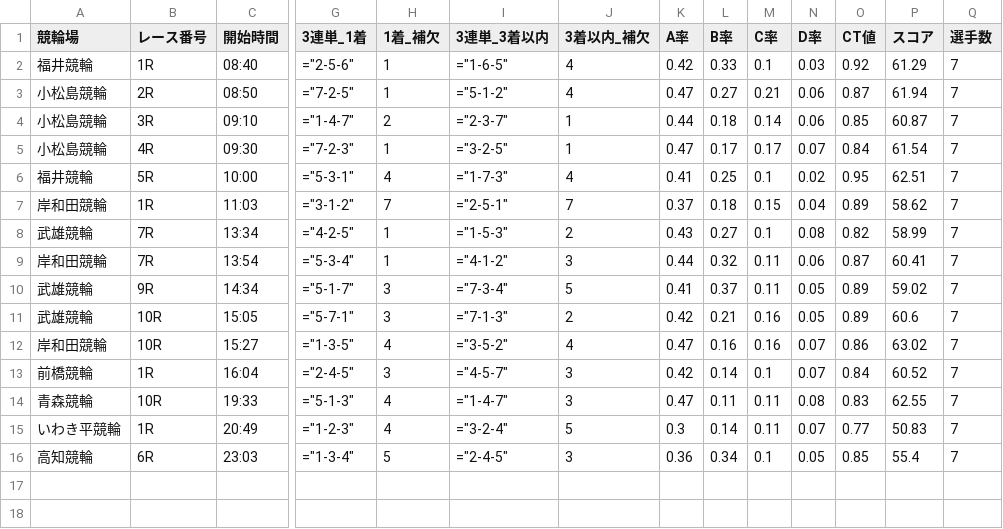
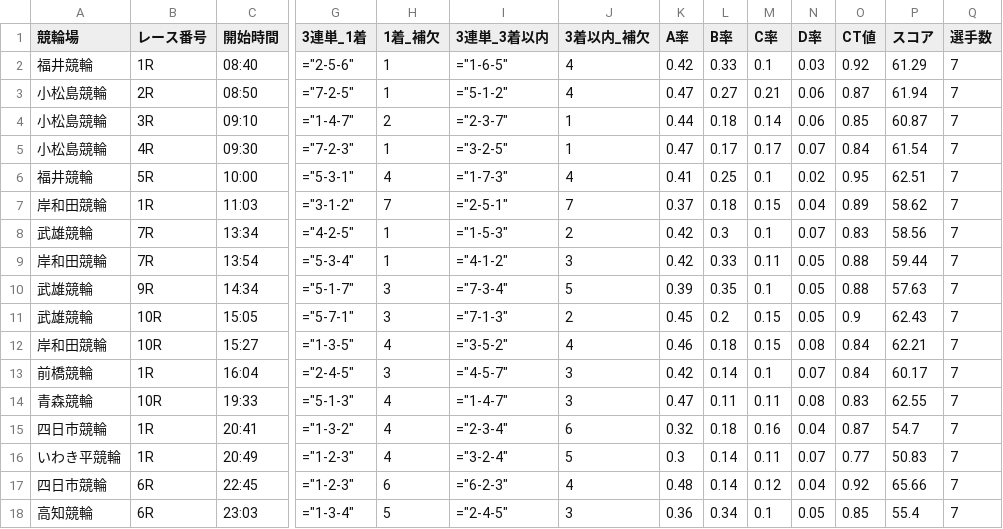
Before and after one commit to ama04149/keirin-ai, a CSV file: keirin_race_summary4.csv, drawn as a sheet; only a part is shown, gaps mark what is left out; rows hold the shown columns only; the diff names each change by its address in the sheet, - before the commit and + after, or states it on an @@ line.

```diff
--- a/keirin_race_summary4.csv
+++ b/keirin_race_summary4.csv
-K8 (A率): 0.43
+K8 (A率): 0.42
-L8 (B率): 0.27
+L8 (B率): 0.3
-N8 (D率): 0.08
+N8 (D率): 0.07
-O8 (CT値): 0.82
+O8 (CT値): 0.83
-P8 (スコア): 58.99
+P8 (スコア): 58.56
-K9 (A率): 0.44
+K9 (A率): 0.42
-L9 (B率): 0.32
+L9 (B率): 0.33
-N9 (D率): 0.06
+N9 (D率): 0.05
-O9 (CT値): 0.87
+O9 (CT値): 0.88
-P9 (スコア): 60.41
+P9 (スコア): 59.44
-K10 (A率): 0.41
+K10 (A率): 0.39
-L10 (B率): 0.37
+L10 (B率): 0.35
-M10 (C率): 0.11
+M10 (C率): 0.1
-O10 (CT値): 0.89
+O10 (CT値): 0.88
-P10 (スコア): 59.02
+P10 (スコア): 57.63
-K11 (A率): 0.42
+K11 (A率): 0.45
-L11 (B率): 0.21
+L11 (B率): 0.2
-M11:M12 (C率): 0.16
+M11:M12 (C率): 0.15
-O11 (CT値): 0.89
+O11 (CT値): 0.9
-P11 (スコア): 60.6
+P11 (スコア): 62.43
-K12 (A率): 0.47
+K12 (A率): 0.46
-L12 (B率): 0.16
+L12 (B率): 0.18
-N12 (D率): 0.07
+N12 (D率): 0.08
-O12 (CT値): 0.86
+O12 (CT値): 0.84
-P12 (スコア): 63.02
+P12 (スコア): 62.21
-P13 (スコア): 60.52
+P13 (スコア): 60.17
+row 15: 四日市競輪 | 1R | 20:41 | ="1-3-2" | 4 | ="2-3-4" | 6 | 0.32 | 0.18 | 0.16 | 0.04 | 0.87 | 54.7 | 7
+row 17: 四日市競輪 | 6R | 22:45 | ="1-2-3" | 6 | ="6-2-3" | 4 | 0.48 | 0.14 | 0.12 | 0.04 | 0.92 | 65.66 | 7
```
Also changed, not shown: keirin_race_summary.csv, keirin_race_summary2.csv, 1 other file.
